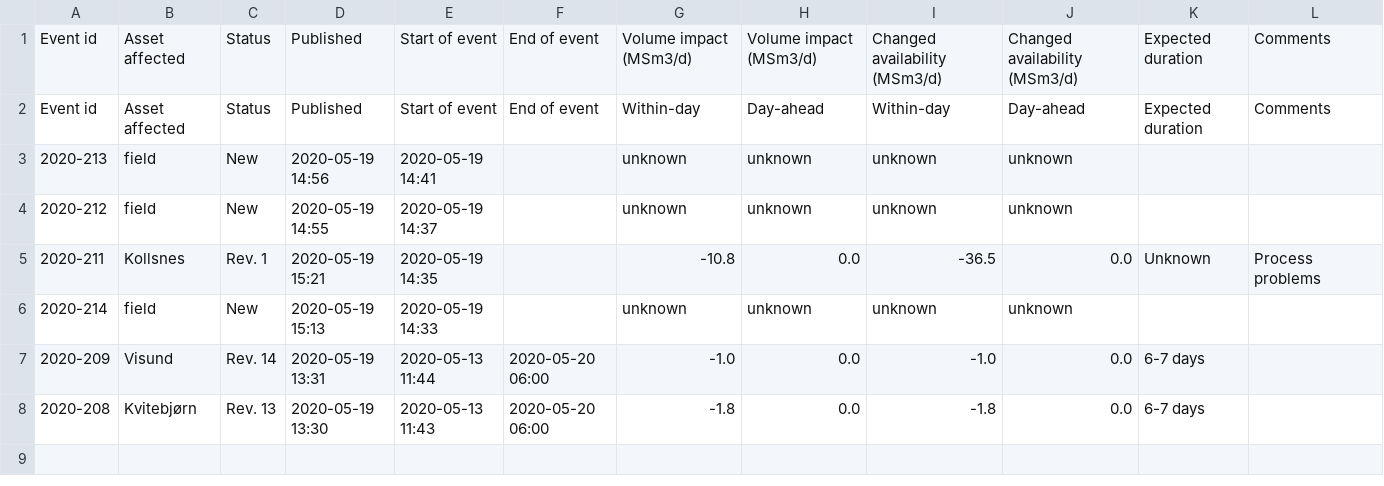
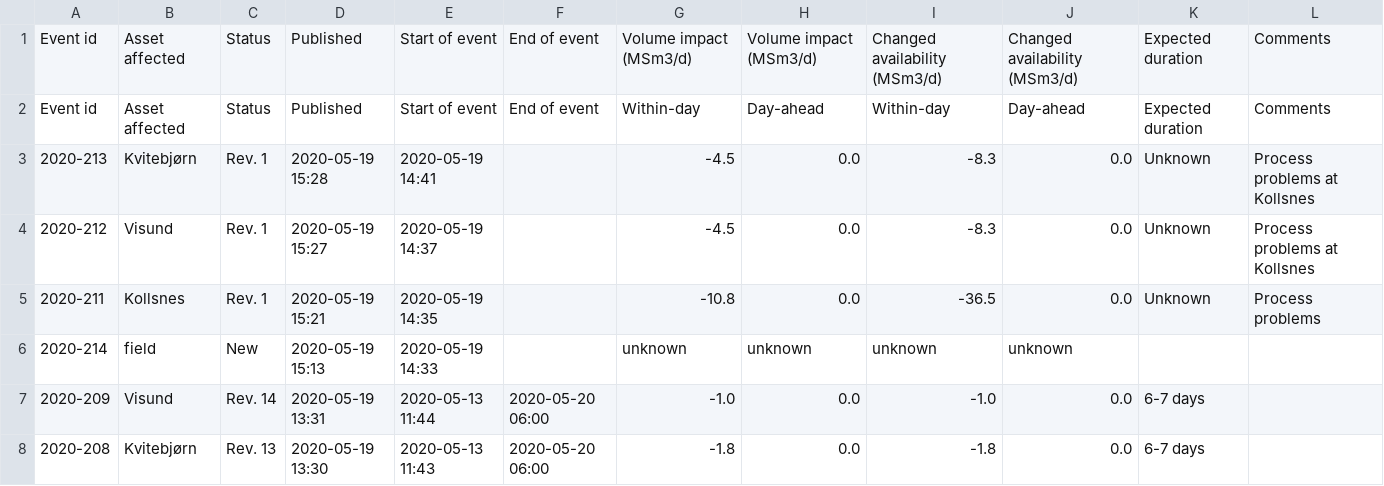
Before and after one commit to vangheq/GasData, a CSV file: data/GsscUnplannedEventsFieldsAndProcessingPlants.csv, drawn as a sheet; removed rows and columns are numbered as before the commit, all else as after; the diff names each change by its address in the sheet, - before the commit and + after, or states it on an @@ line.

```diff
--- a/data/GsscUnplannedEventsFieldsAndProcessingPlants.csv
+++ b/data/GsscUnplannedEventsFieldsAndProcessingPlants.csv
-row 3: 2020-213 | field | New | 2020-05-19 14:56 | 2020-05-19 14:41 |  | unknown | unknown | unknown | unknown
-row 4: 2020-212 | field | New | 2020-05-19 14:55 | 2020-05-19 14:37 |  | unknown | unknown | unknown | unknown
+row 3: 2020-213 | Kvitebjørn | Rev. 1 | 2020-05-19 15:28 | 2020-05-19 14:41 |  | -4.5 | 0.0 | -8.3 | 0.0 | Unknown | Process problems at Kollsnes
+row 4: 2020-212 | Visund | Rev. 1 | 2020-05-19 15:27 | 2020-05-19 14:37 |  | -4.5 | 0.0 | -8.3 | 0.0 | Unknown | Process problems at Kollsnes
```
Also changed, not shown: 1 other file.
